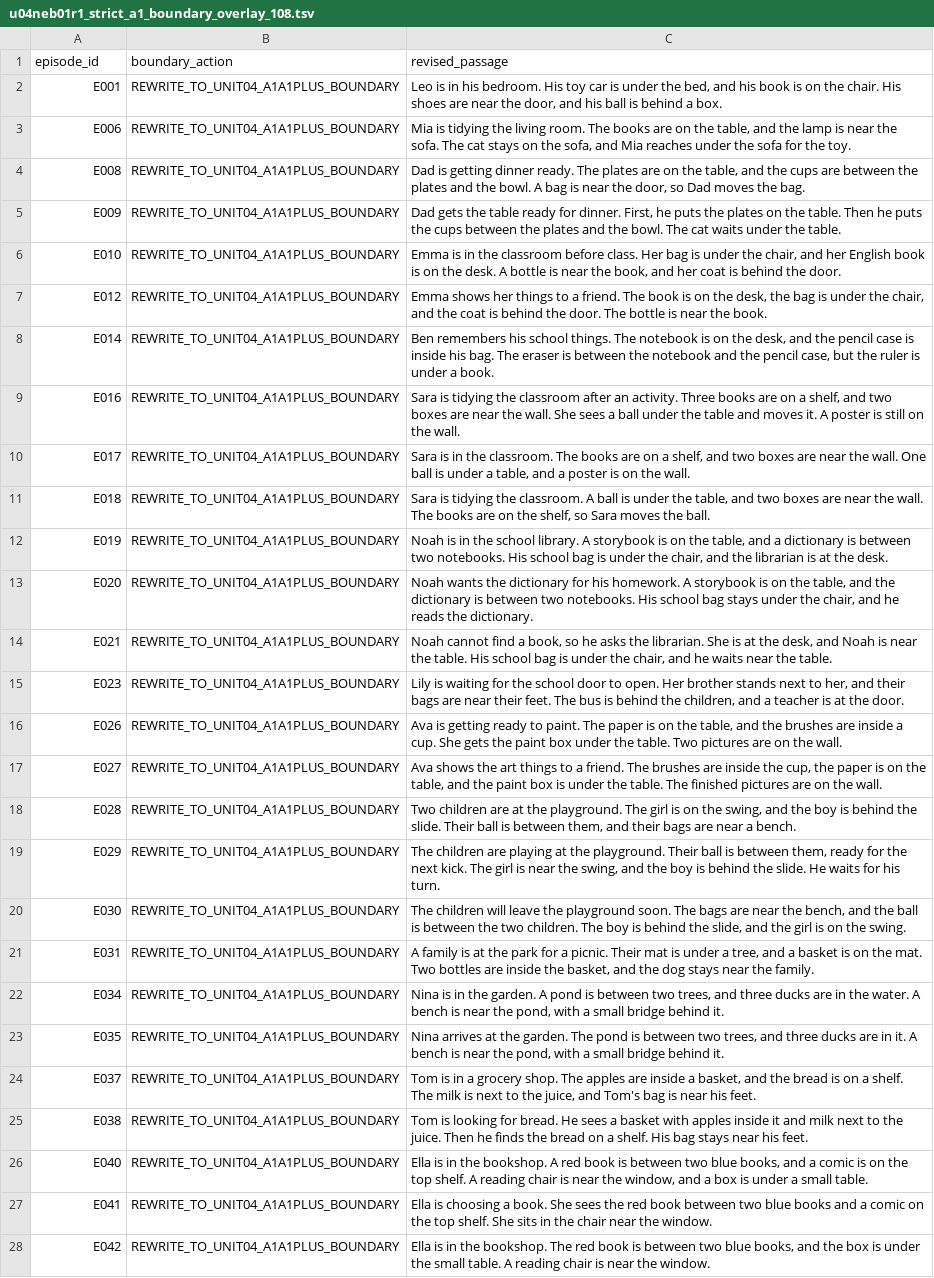
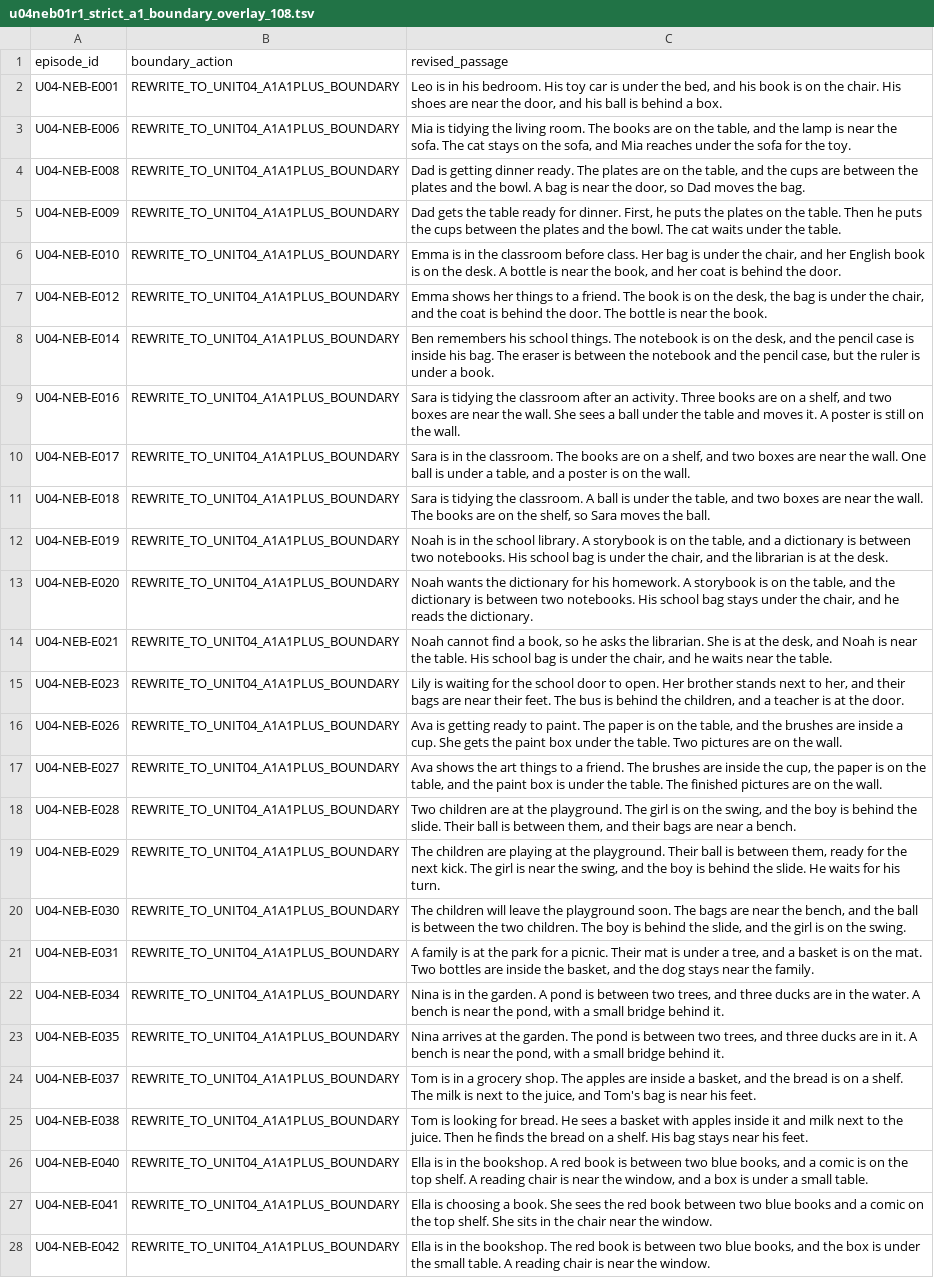
Before and after one commit to cobelinfuture-Kobel/English_Learning_DB, a TSV file: product/a1fs_v1_2_1/u04neb01r1_strict_a1_boundary_overlay_108.tsv, drawn as a sheet; only a part is shown; the diff covers the shown part only; the diff names each change by its address in the sheet, - before the commit and + after, or states it on an @@ line.

Commit message:
Fix U04NEB01R1 canonical episode ID namespace

```diff
--- a/product/a1fs_v1_2_1/u04neb01r1_strict_a1_boundary_overlay_108.tsv
+++ b/product/a1fs_v1_2_1/u04neb01r1_strict_a1_boundary_overlay_108.tsv
-A2 (episode_id): E001
+A2 (episode_id): U04-NEB-E001
-A3 (episode_id): E006
+A3 (episode_id): U04-NEB-E006
-A4 (episode_id): E008
+A4 (episode_id): U04-NEB-E008
-A5 (episode_id): E009
+A5 (episode_id): U04-NEB-E009
-A6 (episode_id): E010
+A6 (episode_id): U04-NEB-E010
-A7 (episode_id): E012
+A7 (episode_id): U04-NEB-E012
-A8 (episode_id): E014
+A8 (episode_id): U04-NEB-E014
-A9 (episode_id): E016
+A9 (episode_id): U04-NEB-E016
-A10 (episode_id): E017
+A10 (episode_id): U04-NEB-E017
-A11 (episode_id): E018
+A11 (episode_id): U04-NEB-E018
-A12 (episode_id): E019
+A12 (episode_id): U04-NEB-E019
-A13 (episode_id): E020
+A13 (episode_id): U04-NEB-E020
-A14 (episode_id): E021
+A14 (episode_id): U04-NEB-E021
-A15 (episode_id): E023
+A15 (episode_id): U04-NEB-E023
-A16 (episode_id): E026
+A16 (episode_id): U04-NEB-E026
-A17 (episode_id): E027
+A17 (episode_id): U04-NEB-E027
-A18 (episode_id): E028
+A18 (episode_id): U04-NEB-E028
-A19 (episode_id): E029
+A19 (episode_id): U04-NEB-E029
-A20 (episode_id): E030
+A20 (episode_id): U04-NEB-E030
-A21 (episode_id): E031
+A21 (episode_id): U04-NEB-E031
-A22 (episode_id): E034
+A22 (episode_id): U04-NEB-E034
-A23 (episode_id): E035
+A23 (episode_id): U04-NEB-E035
-A24 (episode_id): E037
+A24 (episode_id): U04-NEB-E037
-A25 (episode_id): E038
+A25 (episode_id): U04-NEB-E038
-A26 (episode_id): E040
+A26 (episode_id): U04-NEB-E040
-A27 (episode_id): E041
+A27 (episode_id): U04-NEB-E041
-A28 (episode_id): E042
+A28 (episode_id): U04-NEB-E042
```
Also changed, not shown: 49 edited cells elsewhere in this file.
